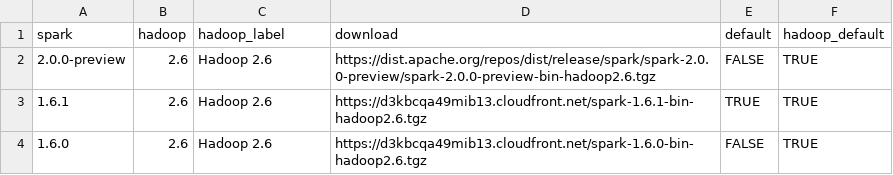
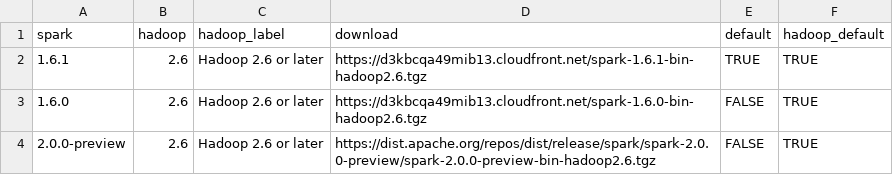
Before and after one commit to sparklyr/sparklyr, a CSV file: inst/extdata/install_spark.csv, drawn as a sheet.

Commit message:
add "or later" suffix to hadoop labels and list the 2.0 preview last

```diff
--- a/inst/extdata/install_spark.csv
+++ b/inst/extdata/install_spark.csv
@@ -1,4 +1,4 @@
 spark,hadoop,hadoop_label,download,default,hadoop_default
-2.0.0-preview,2.6,Hadoop 2.6,https://dist.apache.org/repos/dist/release/spark/spark-2.0.0-preview/spark-2.0.0-preview-bin-hadoop2.6.tgz,FALSE,TRUE
-1.6.1,2.6,Hadoop 2.6,https://d3kbcqa49mib13.cloudfront.net/spark-1.6.1-bin-hadoop2.6.tgz,TRUE,TRUE
-1.6.0,2.6,Hadoop 2.6,https://d3kbcqa49mib13.cloudfront.net/spark-1.6.0-bin-hadoop2.6.tgz,FALSE,TRUE
+1.6.1,2.6,Hadoop 2.6 or later,https://d3kbcqa49mib13.cloudfront.net/spark-1.6.1-bin-hadoop2.6.tgz,TRUE,TRUE
+1.6.0,2.6,Hadoop 2.6 or later,https://d3kbcqa49mib13.cloudfront.net/spark-1.6.0-bin-hadoop2.6.tgz,FALSE,TRUE
+2.0.0-preview,2.6,Hadoop 2.6 or later,https://dist.apache.org/repos/dist/release/spark/spark-2.0.0-preview/spark-2.0.0-preview-bin-hadoop2.6.tgz,FALSE,TRUE
```
